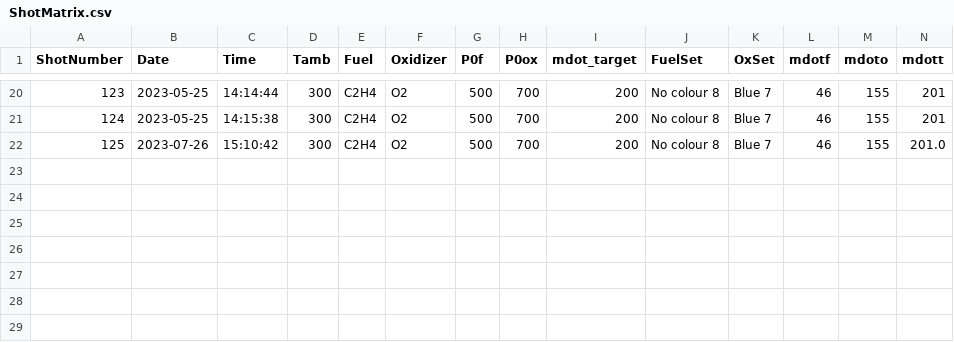
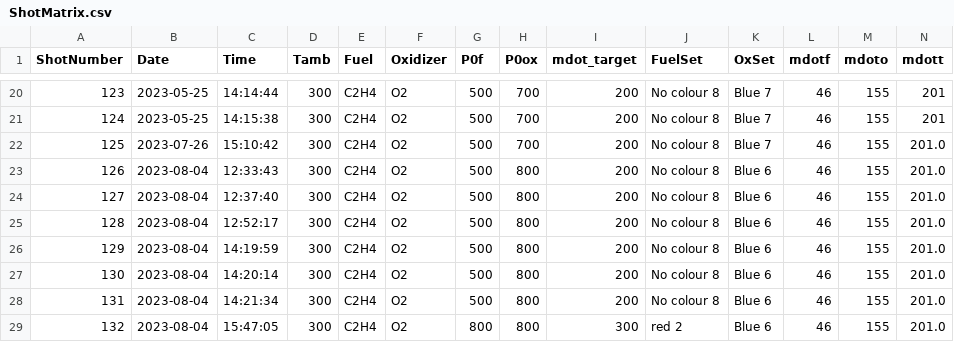
Before and after one commit to seanfcb/RDE_ShotSheets, a CSV file: ShotMatrix.csv, drawn as a sheet; only a part is shown, gaps mark what is left out; rows hold the shown columns only; the diff names each change by its address in the sheet, - before the commit and + after, or states it on an @@ line.

Commit message:
Updated shot sheets, up to shot 132

```diff
--- a/ShotMatrix.csv
+++ b/ShotMatrix.csv
+row 23: 126 | 2023-08-04 | 12:33:43 | 300 | C2H4 | O2 | 500 | 800 | 200 | No colour 8 | Blue 6 | 46 | 155 | 201.0
+row 24: 127 | 2023-08-04 | 12:37:40 | 300 | C2H4 | O2 | 500 | 800 | 200 | No colour 8 | Blue 6 | 46 | 155 | 201.0
+row 25: 128 | 2023-08-04 | 12:52:17 | 300 | C2H4 | O2 | 500 | 800 | 200 | No colour 8 | Blue 6 | 46 | 155 | 201.0
+row 26: 129 | 2023-08-04 | 14:19:59 | 300 | C2H4 | O2 | 500 | 800 | 200 | No colour 8 | Blue 6 | 46 | 155 | 201.0
+row 27: 130 | 2023-08-04 | 14:20:14 | 300 | C2H4 | O2 | 500 | 800 | 200 | No colour 8 | Blue 6 | 46 | 155 | 201.0
+row 28: 131 | 2023-08-04 | 14:21:34 | 300 | C2H4 | O2 | 500 | 800 | 200 | No colour 8 | Blue 6 | 46 | 155 | 201.0
+row 29: 132 | 2023-08-04 | 15:47:05 | 300 | C2H4 | O2 | 800 | 800 | 300 | red 2 | Blue 6 | 46 | 155 | 201.0
```
Also changed, not shown: ScopeChannels.csv, 1 other file.
